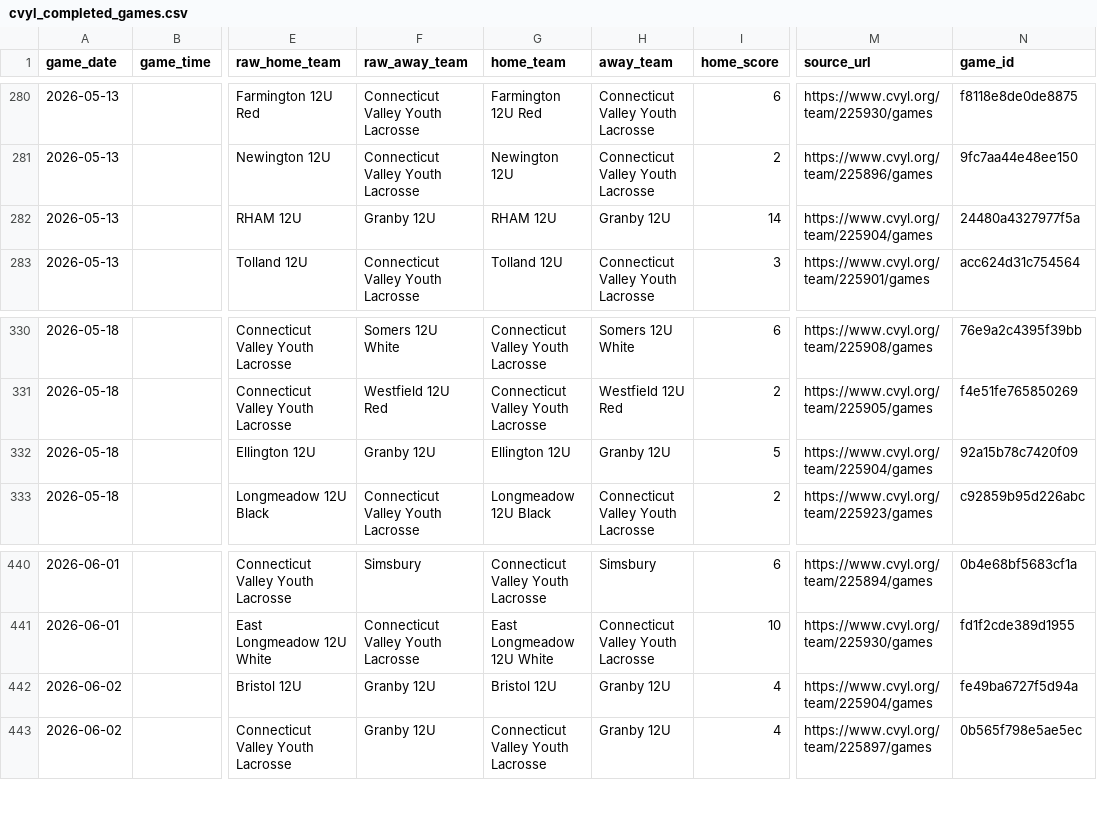
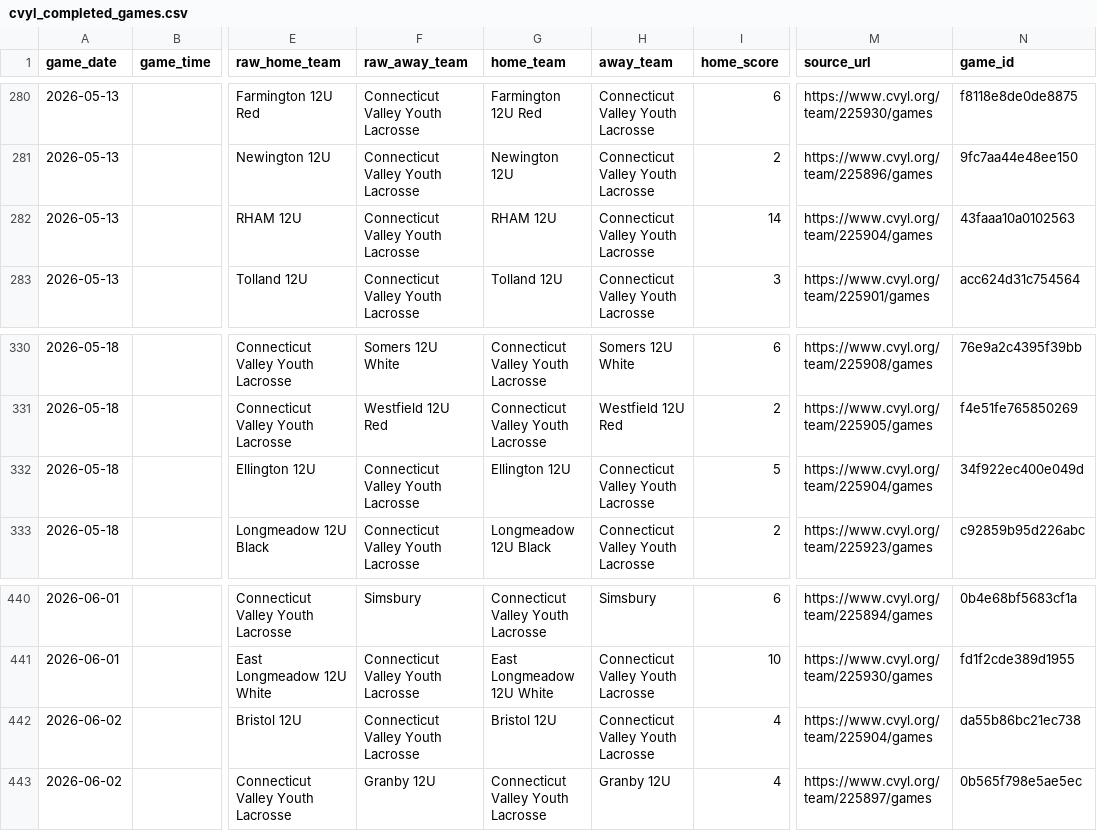
Before and after one commit to Benjaminrussell7/cvyl-prediction-dashboard, a CSV file: data/processed/cvyl_completed_games.csv, drawn as a sheet; only a part is shown, gaps mark what is left out; the diff covers the shown part only; the diff names each change by its address in the sheet, - before the commit and + after, or states it on an @@ line.

```diff
--- a/data/processed/cvyl_completed_games.csv
+++ b/data/processed/cvyl_completed_games.csv
-F282 (raw_away_team): Granby 12U
+F282 (raw_away_team): Connecticut Valley Youth Lacrosse
-H282 (away_team): Granby 12U
+H282 (away_team): Connecticut Valley Youth Lacrosse
-N282 (game_id): 24480a4327977f5a
+N282 (game_id): 43faaa10a0102563
-F332 (raw_away_team): Granby 12U
+F332 (raw_away_team): Connecticut Valley Youth Lacrosse
-H332 (away_team): Granby 12U
+H332 (away_team): Connecticut Valley Youth Lacrosse
-N332 (game_id): 92a15b78c7420f09
+N332 (game_id): 34f922ec400e049d
-F442 (raw_away_team): Granby 12U
+F442 (raw_away_team): Connecticut Valley Youth Lacrosse
-H442 (away_team): Granby 12U
+H442 (away_team): Connecticut Valley Youth Lacrosse
-N442 (game_id): fe49ba6727f5d94a
+N442 (game_id): da55b86bc21ec738
```
Also changed, not shown: 6 added rows, 6 removed rows and 6 edited cells elsewhere in this file, data/processed/cvyl_backtest.csv, data/processed/cvyl_elo_history.csv, 18 other files.
